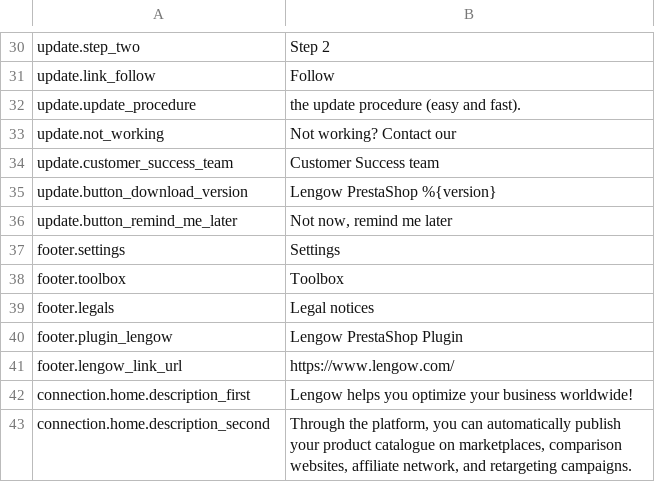
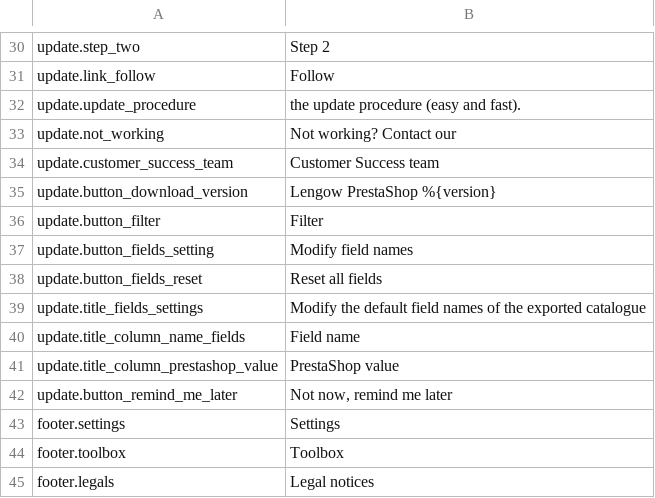
Before and after one commit to lengow/plugin-prestashop, a CSV file: translations/en.csv, drawn as a sheet; only a part is shown, gaps mark what is left out; the shorter side is filled out with more unchanged rows.

```diff
--- a/translations/en.csv
+++ b/translations/en.csv
@@ -35,2 +35,8 @@ update.customer_success_team|Customer Success team
 update.button_download_version|Lengow PrestaShop %{version}
+update.button_filter|Filter
+update.button_fields_setting|Modify field names
+update.button_fields_reset|Reset all fields
+update.title_fields_settings|Modify the default field names of the exported catalogue
+update.title_column_name_fields|Field name
+update.title_column_prestashop_value|PrestaShop value
 update.button_remind_me_later|Not now, remind me later
```
Also changed, not shown: translations/es.csv, translations/fr.csv, 7 other files.
